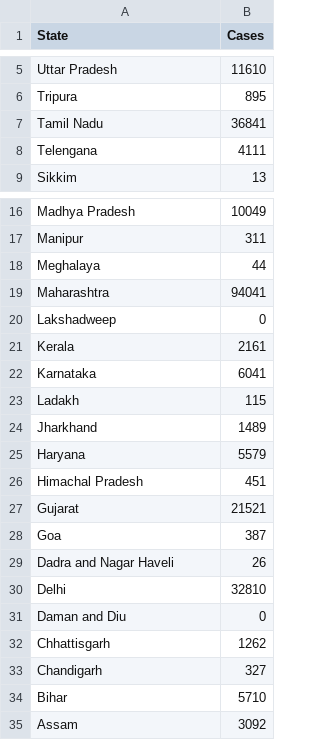
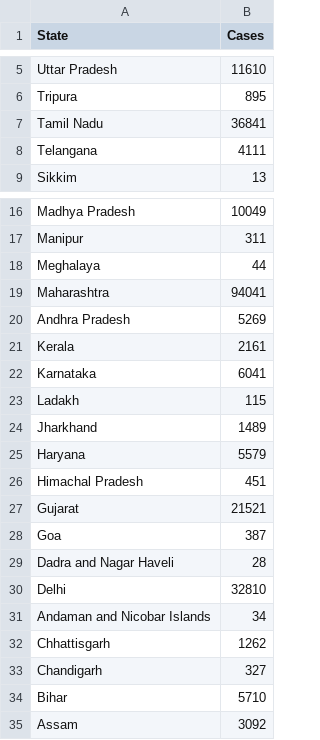
Before and after one commit to PrateekGoyal18/Covid-19-Prediction, a CSV file: cases_svgformat.csv, drawn as a sheet; only a part is shown, gaps mark what is left out.

Commit message:
Added last data update time

```diff
--- a/cases_svgformat.csv
+++ b/cases_svgformat.csv
@@ -7,3 +7,3 @@ Tripura,895
 Tamil Nadu,36841
-Telengana,4111
+Telangana,4111
 Sikkim,13
@@ -19,3 +19,3 @@ Meghalaya,44
 Maharashtra,94041
-Lakshadweep,0
+Andhra Pradesh,5269
 Kerala,2161
@@ -28,5 +28,5 @@ Gujarat,21521
 Goa,387
-Dadra and Nagar Haveli,26
+Dadra and Nagar Haveli,28
 Delhi,32810
-Daman and Diu,0
+Andaman and Nicobar Islands,34
 Chhattisgarh,1262
```
Also changed, not shown: 2 other files.
